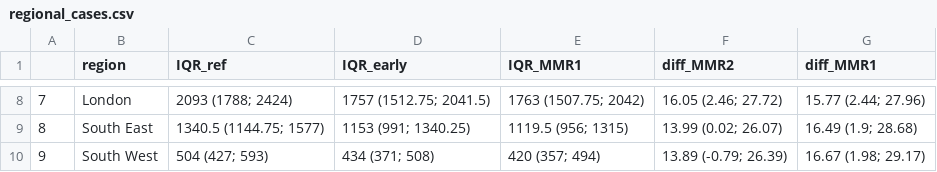
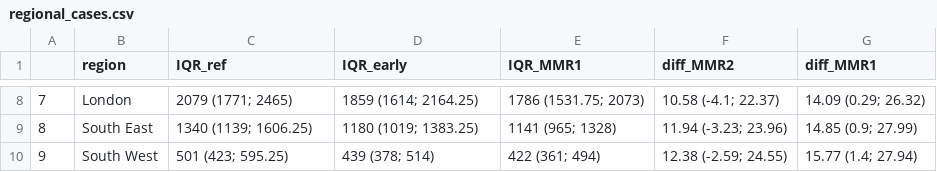
Before and after one commit to Eyedeet/measles_vaccination_scenarios, a CSV file: Output/regional_cases.csv, drawn as a sheet; only a part is shown, gaps mark what is left out; the diff covers the shown part only.

```diff
--- a/Output/regional_cases.csv
+++ b/Output/regional_cases.csv
@@ -8,3 +8,3 @@
-"7";"London";"2093 (1788; 2424)";"1757 (1512.75; 2041.5)";"1763 (1507.75; 2042)";"16.05 (2.46; 27.72)";"15.77 (2.44; 27.96)"
-"8";"South East";"1340.5 (1144.75; 1577)";"1153 (991; 1340.25)";"1119.5 (956; 1315)";"13.99 (0.02; 26.07)";"16.49 (1.9; 28.68)"
-"9";"South West";"504 (427; 593)";"434 (371; 508)";"420 (357; 494)";"13.89 (-0.79; 26.39)";"16.67 (1.98; 29.17)"
+"7";"London";"2079 (1771; 2465)";"1859 (1614; 2164.25)";"1786 (1531.75; 2073)";"10.58 (-4.1; 22.37)";"14.09 (0.29; 26.32)"
+"8";"South East";"1340 (1139; 1606.25)";"1180 (1019; 1383.25)";"1141 (965; 1328)";"11.94 (-3.23; 23.96)";"14.85 (0.9; 27.99)"
+"9";"South West";"501 (423; 595.25)";"439 (378; 514)";"422 (361; 494)";"12.38 (-2.59; 24.55)";"15.77 (1.4; 27.94)"
```
Also changed, not shown: 30 edited cells elsewhere in this file, Output/Summary_table_CPRD_waning_from3.csv, Output/regional_cases_cover.csv, 21 other files.
